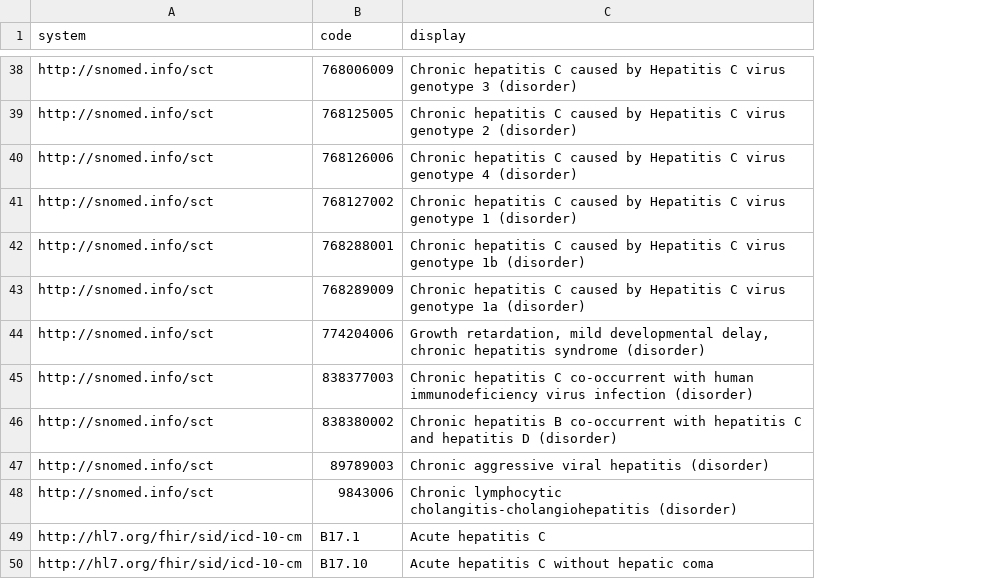
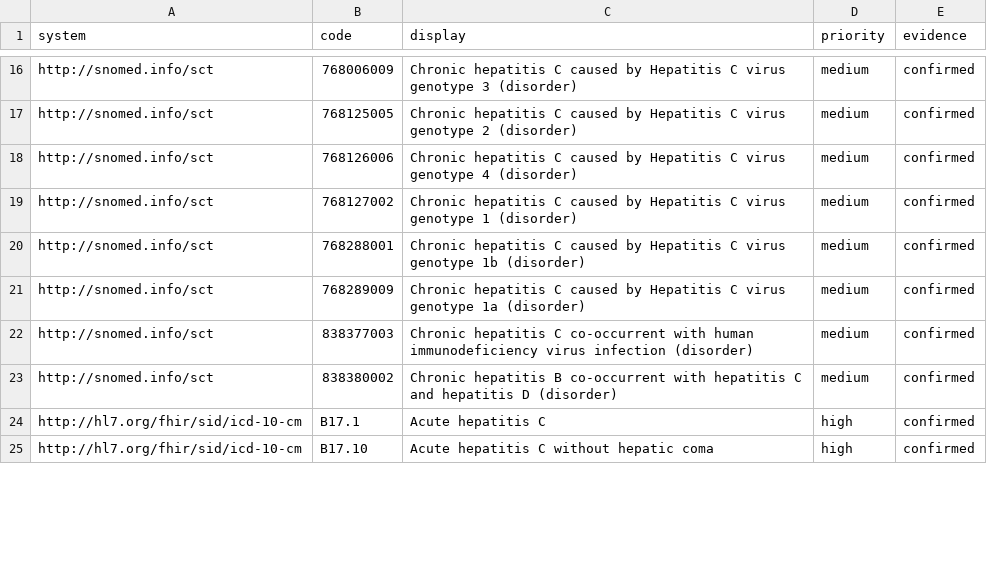
Before and after one commit to smart-on-fhir/cumulus-library-kidney-transplant, a CSV file: spreadsheet/vsac/dx_infection_hepatitis_c.csv, drawn as a sheet; only a part is shown, gaps mark what is left out; removed rows and columns are numbered as before the commit, all else as after; the diff covers the shown part only; the diff names each change by its address in the sheet, - before the commit and + after, or states it on an @@ line.

```diff
--- a/spreadsheet/vsac/dx_infection_hepatitis_c.csv
+++ b/spreadsheet/vsac/dx_infection_hepatitis_c.csv
+column D (priority), rows 16-25: medium | medium | medium | medium | medium | medium | medium | medium | high | high
+column E (evidence), rows 16-25: all confirmed
-row 44: http://snomed.info/sct | 774204006 | Growth retardation, mild developmental delay, chronic hepatitis syndrome (disorder)
-row 47: http://snomed.info/sct | 89789003 | Chronic aggressive viral hepatitis (disorder)
-row 48: http://snomed.info/sct | 9843006 | Chronic lymphocytic cholangitis-cholangiohepatitis (disorder)
```
Also changed, not shown: 22 removed rows elsewhere in this file, spreadsheet/vsac/dx_infection_hepatitis_b.csv, spreadsheet/vsac/dx_infection_influenza.csv, 2 other files.
